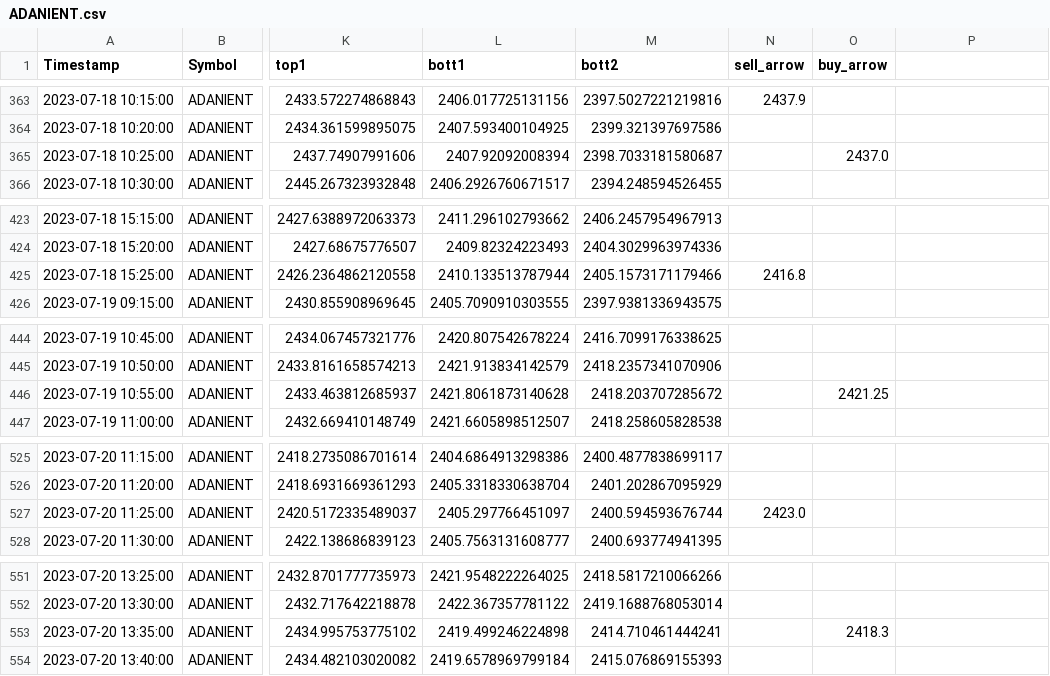
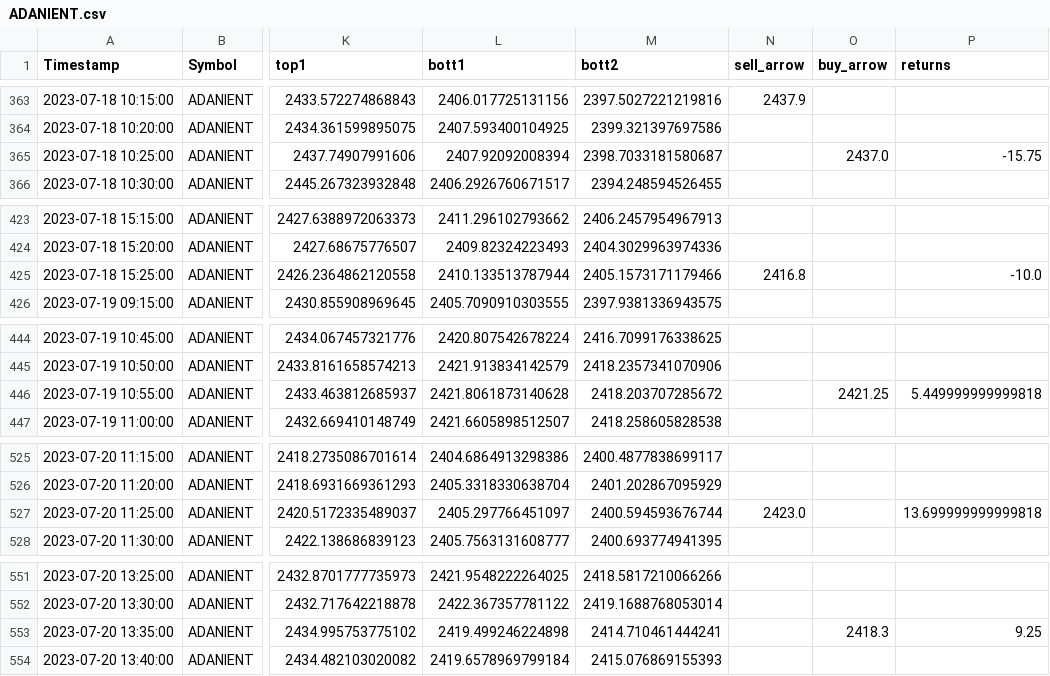
Before and after one commit to pannet1/quant-bt, a CSV file: quant_bt/data/simple/ADANIENT.csv, drawn as a sheet; only a part is shown, gaps mark what is left out; the diff covers the shown part only; the diff names each change by its address in the sheet, - before the commit and + after, or states it on an @@ line.

```diff
--- a/quant_bt/data/simple/ADANIENT.csv
+++ b/quant_bt/data/simple/ADANIENT.csv
-P1: (empty)
+P1: returns
-P365 (returns): (empty)
+P365 (returns): -15.75
-P425 (returns): (empty)
+P425 (returns): -10.0
-P446 (returns): (empty)
+P446 (returns): 5.449999999999818
-P527 (returns): (empty)
+P527 (returns): 13.699999999999818
-P553 (returns): (empty)
+P553 (returns): 9.25
```
Also changed, not shown: 27 edited cells elsewhere in this file, quant_bt/data/simple/HINDALCO.csv, quant_bt/data/simple/ICICIBANK.csv, 7 other files.
